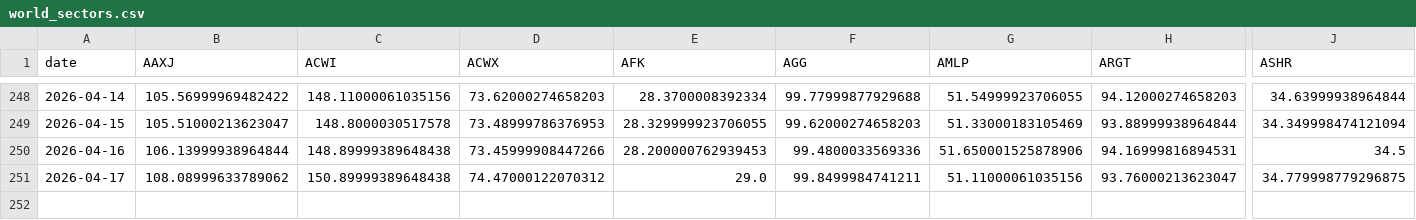
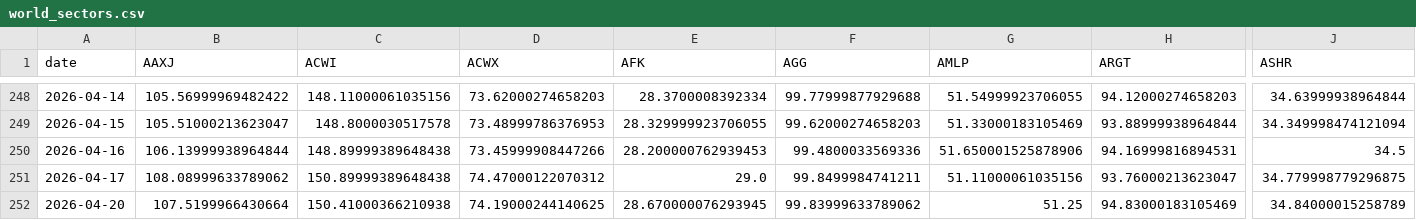
Before and after one commit to BamHIHedgeFundCEO/bamhi-web, a CSV file: data/world_sectors.csv, drawn as a sheet; only a part is shown, gaps mark what is left out; rows hold the shown columns only; the diff names each change by its address in the sheet, - before the commit and + after, or states it on an @@ line.

```diff
--- a/data/world_sectors.csv
+++ b/data/world_sectors.csv
+row 252: 2026-04-20 | 107.5199966430664 | 150.41000366210938 | 74.19000244140625 | 28.670000076293945 | 99.83999633789062 | 51.25 | 94.83000183105469 | 34.84000015258789
```
Also changed, not shown: data/breadth.csv, data/rates.csv.
